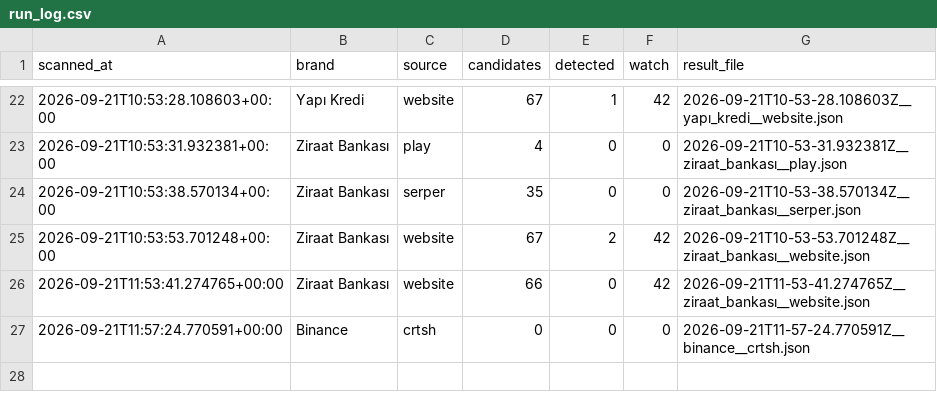
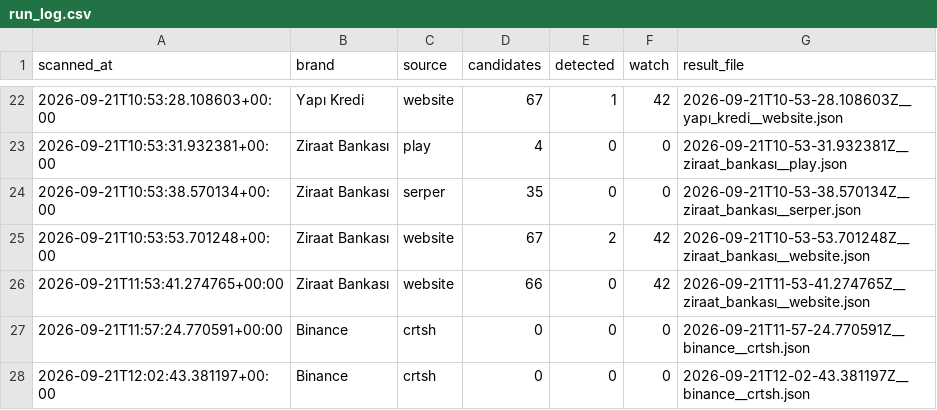
Before and after one commit to Furalza/brandguard, a CSV file: results/run_log.csv, drawn as a sheet; only a part is shown, gaps mark what is left out.

```diff
--- a/results/run_log.csv
+++ b/results/run_log.csv
@@ -27 +27,2 @@
 2026-09-21T11:57:24.770591+00:00,Binance,crtsh,0,0,0,2026-09-21T11-57-24.770591Z__binance__crtsh.json
+2026-09-21T12:02:43.381197+00:00,Binance,crtsh,0,0,0,2026-09-21T12-02-43.381197Z__binance__crtsh.json
```
Also changed, not shown: 2 other files.
